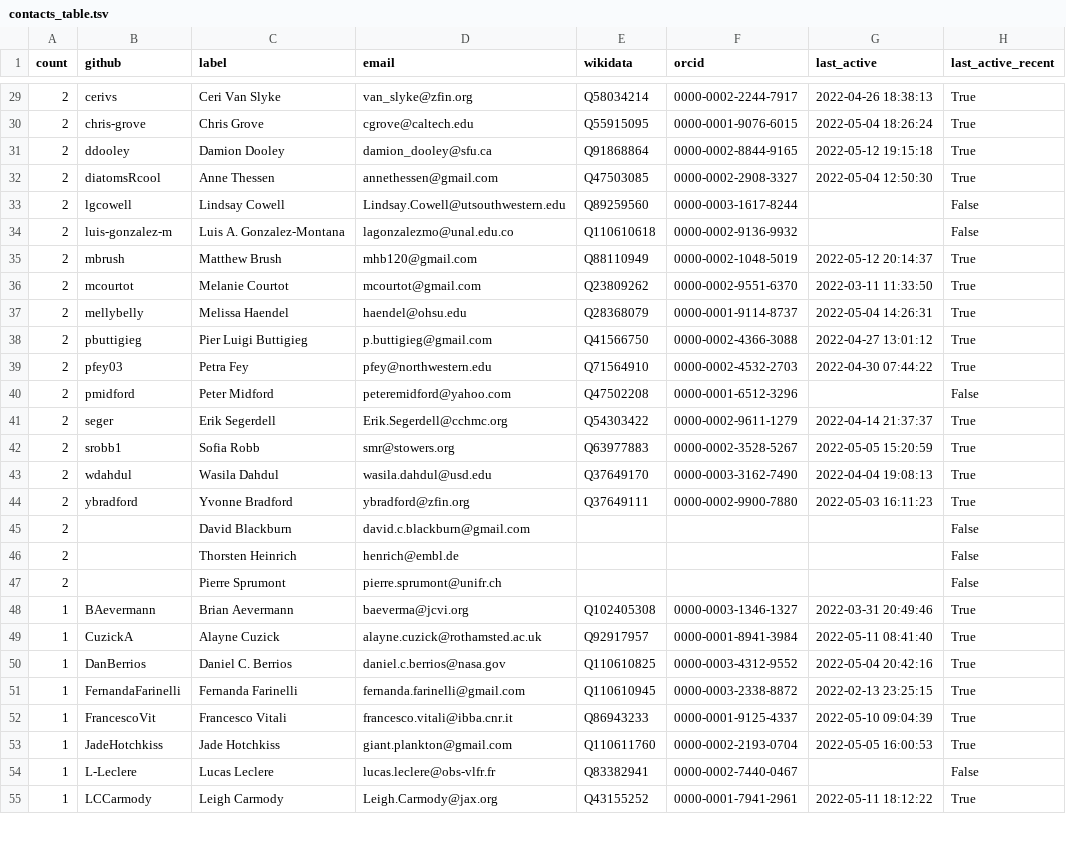
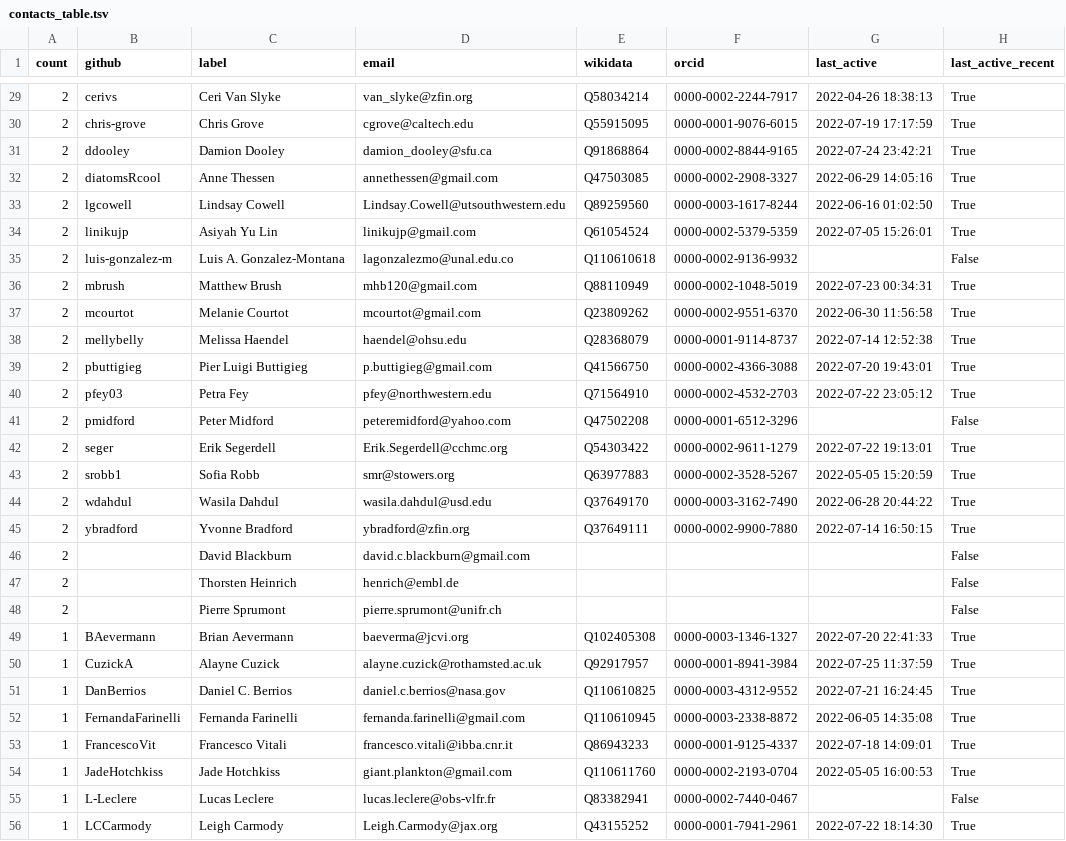
Before and after one commit to cthoyt/obo-community-health, a TSV file: data/contacts_table.tsv, drawn as a sheet; only a part is shown, gaps mark what is left out; the diff covers the shown part only.

```diff
--- a/data/contacts_table.tsv
+++ b/data/contacts_table.tsv
@@ -29,17 +29,18 @@ count	github	label	email	wikidata	orcid	last_active	last_active_recent
 2	cerivs	Ceri Van Slyke	van_slyke@zfin.org	Q58034214	0000-0002-2244-7917	2022-04-26 18:38:13	True
-2	chris-grove	Chris Grove	cgrove@caltech.edu	Q55915095	0000-0001-9076-6015	2022-05-04 18:26:24	True
-2	ddooley	Damion Dooley	damion_dooley@sfu.ca	Q91868864	0000-0002-8844-9165	2022-05-12 19:15:18	True
-2	diatomsRcool	Anne Thessen	annethessen@gmail.com	Q47503085	0000-0002-2908-3327	2022-05-04 12:50:30	True
-2	lgcowell	Lindsay Cowell	Lindsay.Cowell@utsouthwestern.edu	Q89259560	0000-0003-1617-8244		False
+2	chris-grove	Chris Grove	cgrove@caltech.edu	Q55915095	0000-0001-9076-6015	2022-07-19 17:17:59	True
+2	ddooley	Damion Dooley	damion_dooley@sfu.ca	Q91868864	0000-0002-8844-9165	2022-07-24 23:42:21	True
+2	diatomsRcool	Anne Thessen	annethessen@gmail.com	Q47503085	0000-0002-2908-3327	2022-06-29 14:05:16	True
+2	lgcowell	Lindsay Cowell	Lindsay.Cowell@utsouthwestern.edu	Q89259560	0000-0003-1617-8244	2022-06-16 01:02:50	True
+2	linikujp	Asiyah Yu Lin	linikujp@gmail.com	Q61054524	0000-0002-5379-5359	2022-07-05 15:26:01	True
 2	luis-gonzalez-m	Luis A. Gonzalez-Montana	lagonzalezmo@unal.edu.co	Q110610618	0000-0002-9136-9932		False
-2	mbrush	Matthew Brush	mhb120@gmail.com	Q88110949	0000-0002-1048-5019	2022-05-12 20:14:37	True
-2	mcourtot	Melanie Courtot	mcourtot@gmail.com	Q23809262	0000-0002-9551-6370	2022-03-11 11:33:50	True
-2	mellybelly	Melissa Haendel	haendel@ohsu.edu	Q28368079	0000-0001-9114-8737	2022-05-04 14:26:31	True
-2	pbuttigieg	Pier Luigi Buttigieg	p.buttigieg@gmail.com	Q41566750	0000-0002-4366-3088	2022-04-27 13:01:12	True
-2	pfey03	Petra Fey	pfey@northwestern.edu	Q71564910	0000-0002-4532-2703	2022-04-30 07:44:22	True
+2	mbrush	Matthew Brush	mhb120@gmail.com	Q88110949	0000-0002-1048-5019	2022-07-23 00:34:31	True
+2	mcourtot	Melanie Courtot	mcourtot@gmail.com	Q23809262	0000-0002-9551-6370	2022-06-30 11:56:58	True
+2	mellybelly	Melissa Haendel	haendel@ohsu.edu	Q28368079	0000-0001-9114-8737	2022-07-14 12:52:38	True
+2	pbuttigieg	Pier Luigi Buttigieg	p.buttigieg@gmail.com	Q41566750	0000-0002-4366-3088	2022-07-20 19:43:01	True
+2	pfey03	Petra Fey	pfey@northwestern.edu	Q71564910	0000-0002-4532-2703	2022-07-22 23:05:12	True
 2	pmidford	Peter Midford	peteremidford@yahoo.com	Q47502208	0000-0001-6512-3296		False
-2	seger	Erik Segerdell	Erik.Segerdell@cchmc.org	Q54303422	0000-0002-9611-1279	2022-04-14 21:37:37	True
+2	seger	Erik Segerdell	Erik.Segerdell@cchmc.org	Q54303422	0000-0002-9611-1279	2022-07-22 19:13:01	True
 2	srobb1	Sofia Robb	smr@stowers.org	Q63977883	0000-0002-3528-5267	2022-05-05 15:20:59	True
-2	wdahdul	Wasila Dahdul	wasila.dahdul@usd.edu	Q37649170	0000-0003-3162-7490	2022-04-04 19:08:13	True
-2	ybradford	Yvonne Bradford	ybradford@zfin.org	Q37649111	0000-0002-9900-7880	2022-05-03 16:11:23	True
+2	wdahdul	Wasila Dahdul	wasila.dahdul@usd.edu	Q37649170	0000-0003-3162-7490	2022-06-28 20:44:22	True
+2	ybradford	Yvonne Bradford	ybradford@zfin.org	Q37649111	0000-0002-9900-7880	2022-07-14 16:50:15	True
 2		David Blackburn	david.c.blackburn@gmail.com				False
@@ -47,9 +48,9 @@ count	github	label	email	wikidata	orcid	last_active	last_active_recent
 2		Pierre Sprumont	pierre.sprumont@unifr.ch				False
-1	BAevermann	Brian Aevermann	baeverma@jcvi.org	Q102405308	0000-0003-1346-1327	2022-03-31 20:49:46	True
-1	CuzickA	Alayne Cuzick	alayne.cuzick@rothamsted.ac.uk	Q92917957	0000-0001-8941-3984	2022-05-11 08:41:40	True
-1	DanBerrios	Daniel C. Berrios	daniel.c.berrios@nasa.gov	Q110610825	0000-0003-4312-9552	2022-05-04 20:42:16	True
-1	FernandaFarinelli	Fernanda Farinelli	fernanda.farinelli@gmail.com	Q110610945	0000-0003-2338-8872	2022-02-13 23:25:15	True
-1	FrancescoVit	Francesco Vitali	francesco.vitali@ibba.cnr.it	Q86943233	0000-0001-9125-4337	2022-05-10 09:04:39	True
+1	BAevermann	Brian Aevermann	baeverma@jcvi.org	Q102405308	0000-0003-1346-1327	2022-07-20 22:41:33	True
+1	CuzickA	Alayne Cuzick	alayne.cuzick@rothamsted.ac.uk	Q92917957	0000-0001-8941-3984	2022-07-25 11:37:59	True
+1	DanBerrios	Daniel C. Berrios	daniel.c.berrios@nasa.gov	Q110610825	0000-0003-4312-9552	2022-07-21 16:24:45	True
+1	FernandaFarinelli	Fernanda Farinelli	fernanda.farinelli@gmail.com	Q110610945	0000-0003-2338-8872	2022-06-05 14:35:08	True
+1	FrancescoVit	Francesco Vitali	francesco.vitali@ibba.cnr.it	Q86943233	0000-0001-9125-4337	2022-07-18 14:09:01	True
 1	JadeHotchkiss	Jade Hotchkiss	giant.plankton@gmail.com	Q110611760	0000-0002-2193-0704	2022-05-05 16:00:53	True
 1	L-Leclere	Lucas Leclere	lucas.leclere@obs-vlfr.fr	Q83382941	0000-0002-7440-0467		False
-1	LCCarmody	Leigh Carmody	Leigh.Carmody@jax.org	Q43155252	0000-0001-7941-2961	2022-05-11 18:12:22	True
+1	LCCarmody	Leigh Carmody	Leigh.Carmody@jax.org	Q43155252	0000-0001-7941-2961	2022-07-22 18:14:30	True
```
Also changed, not shown: 2 added rows, 2 removed rows and 72 edited cells elsewhere in this file, data/data.tsv, 9 other files.
